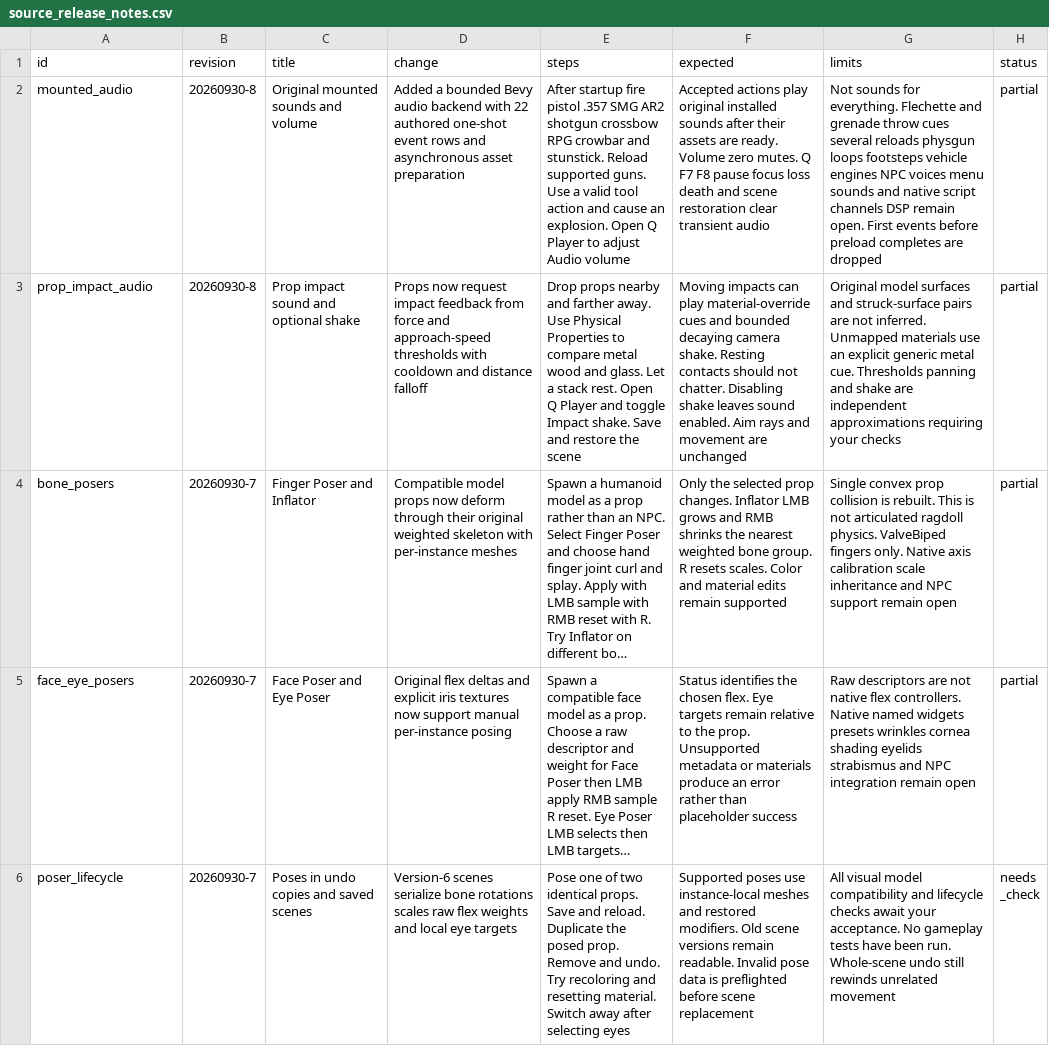
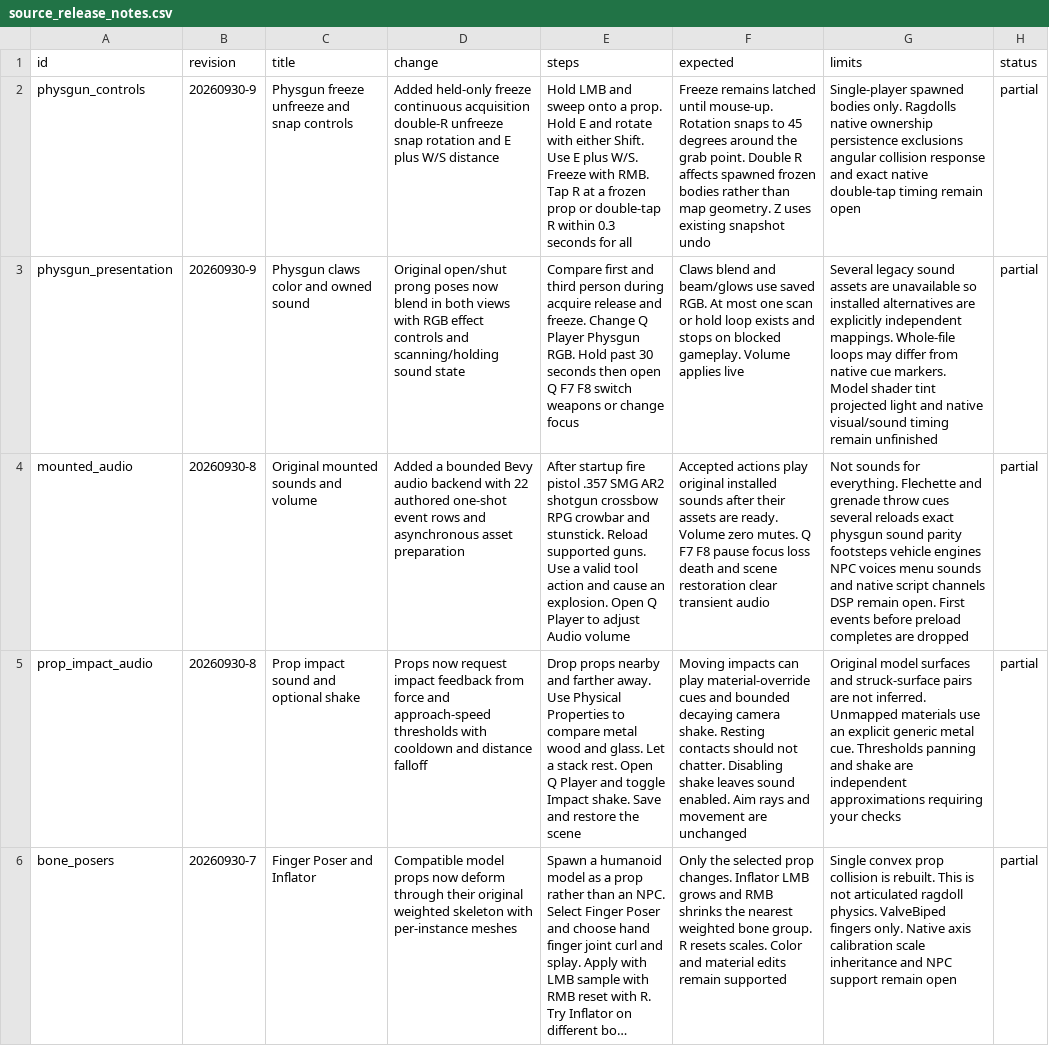
Before and after one commit to phoenixfire808/rust-sandbox, a CSV file: sheets/source_release_notes.csv, drawn as a sheet; only a part is shown; the shorter side is filled out with more unchanged rows; long unchanged cells end in …; addresses are those after the commit; the diff names each change by its address in the sheet, - before the commit and + after, or states it on an @@ line.

Commit message:
Integrate sheet-driven physgun controls and presentation

```diff
--- a/sheets/source_release_notes.csv
+++ b/sheets/source_release_notes.csv
+row 2: physgun_controls | 20260930-9 | Physgun freeze unfreeze and snap controls | Added held-only freeze continuous acquisition double-R unfreeze snap rotation and E plus W/S distance | Hold LMB and sweep onto a prop. Hold E and rotate with either Shift. Use E plus W/S. Freeze with RMB. Tap R at a frozen prop or double-tap R within 0.3 seconds for all | Freeze remains latched until mouse-up. Rotation snaps to 45 degrees around the grab point. Double R affects spawned frozen bodies rather than map geometry. Z uses existing snapshot undo | Single-player spawned bodies only. Ragdolls native ownership persistence exclusions angular collision response and exact native double-tap timing remain open | partial
+row 3: physgun_presentation | 20260930-9 | Physgun claws color and owned sound | Original open/shut prong poses now blend in both views with RGB effect controls and scanning/holding sound state | Compare first and third person during acquire release and freeze. Change Q Player Physgun RGB. Hold past 30 seconds then open Q F7 F8 switch weapons or change focus | Claws blend and beam/glows use saved RGB. At most one scan or hold loop exists and stops on blocked gameplay. Volume applies live | Several legacy sound assets are unavailable so installed alternatives are explicitly independent mappings. Whole-file loops may differ from native cue markers. Model shader tint projected light and native visual/sound timing remain unfinished | partial
-G4 (limits): …several reloads physgun loops footsteps vehicle…
+G4 (limits): …several reloads exact physgun sound parity footsteps vehicle…
```
Also changed, not shown: sheets/feedback_followup.csv, sheets/parity_gaps.csv, 20 other files.
